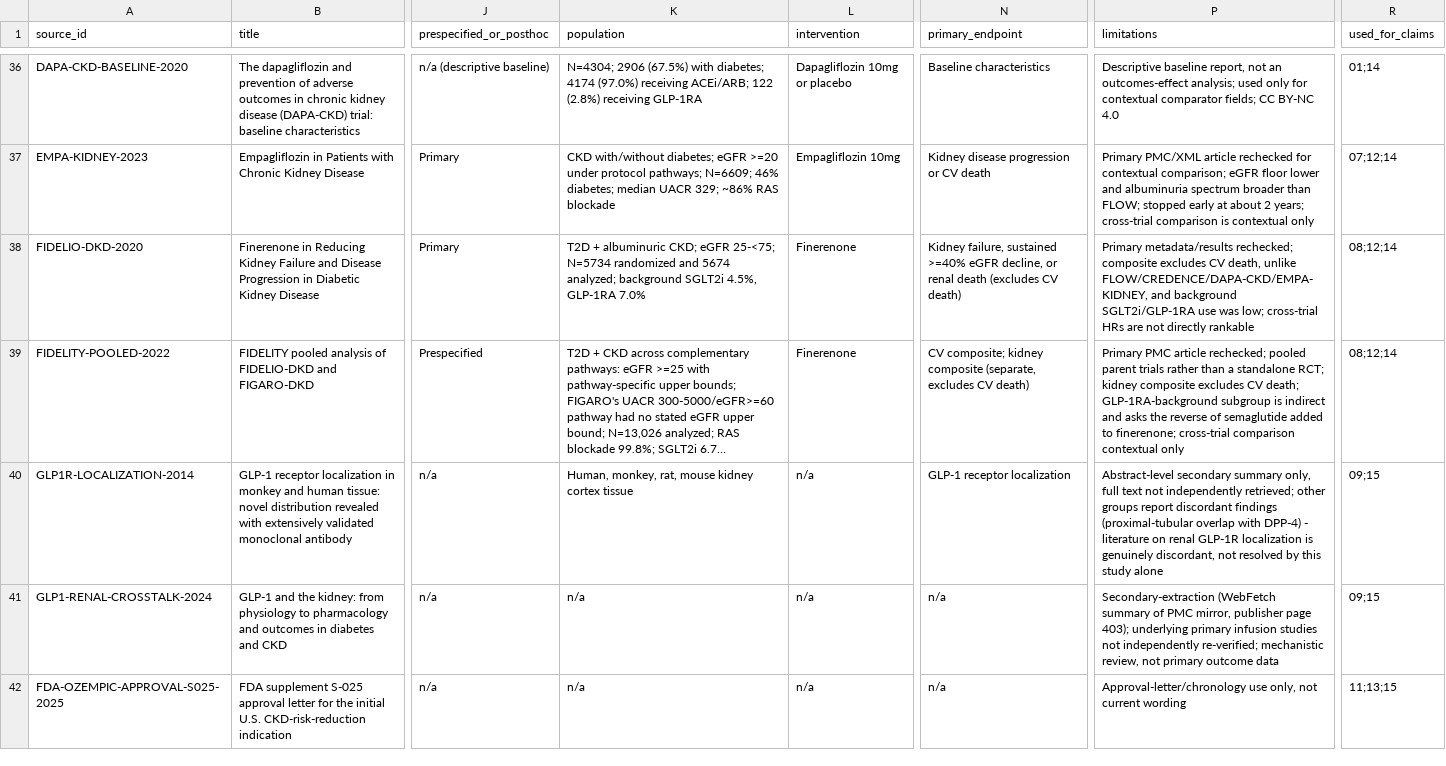
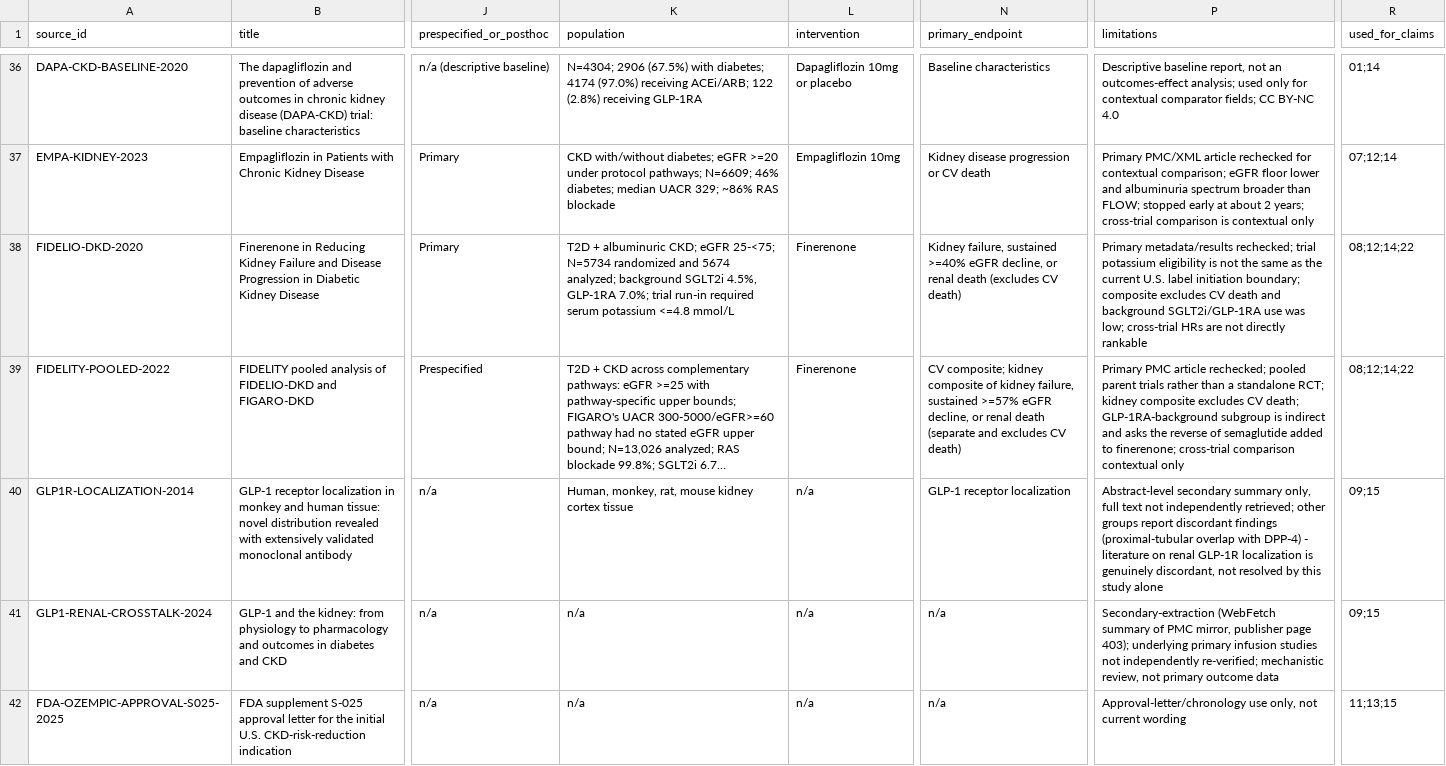
Before and after one commit to zinojeng/semaglutide-ckd, a CSV file: research/semaglutide_ckd_flow/2026-09-05/SOURCE_LEDGER.csv, drawn as a sheet; only a part is shown, gaps mark what is left out; long unchanged cells end in …; the diff covers the shown part only; the diff names each change by its address in the sheet, - before the commit and + after, or states it on an @@ line.

```diff
--- a/research/semaglutide_ckd_flow/2026-09-05/SOURCE_LEDGER.csv
+++ b/research/semaglutide_ckd_flow/2026-09-05/SOURCE_LEDGER.csv
-K38 (population): …4.5%, GLP-1RA 7.0%
+K38 (population): …4.5%, GLP-1RA 7.0%; trial run-in required serum potassium <=4.8 mmol/L
-P38 (limitations): …metadata/results rechecked; composite excludes CV death, unlike FLOW/CREDENCE/DAPA-CKD/EMPA-KIDNEY, and background…
+P38 (limitations): …metadata/results rechecked; trial potassium eligibility is not the same as the current U.S. label initiation boundary; composite excludes CV death and background…
-R38:R39 (used_for_claims): 08;12;14
+R38:R39 (used_for_claims): 08;12;14;22
-N39 (primary_endpoint): …kidney composite (separate, excludes CV…
+N39 (primary_endpoint): …kidney composite of kidney failure, sustained >=57% eGFR decline, or renal death (separate and excludes CV…
```
Also changed, not shown: 7 added rows and 11 edited cells elsewhere in this file, 3 other files.
